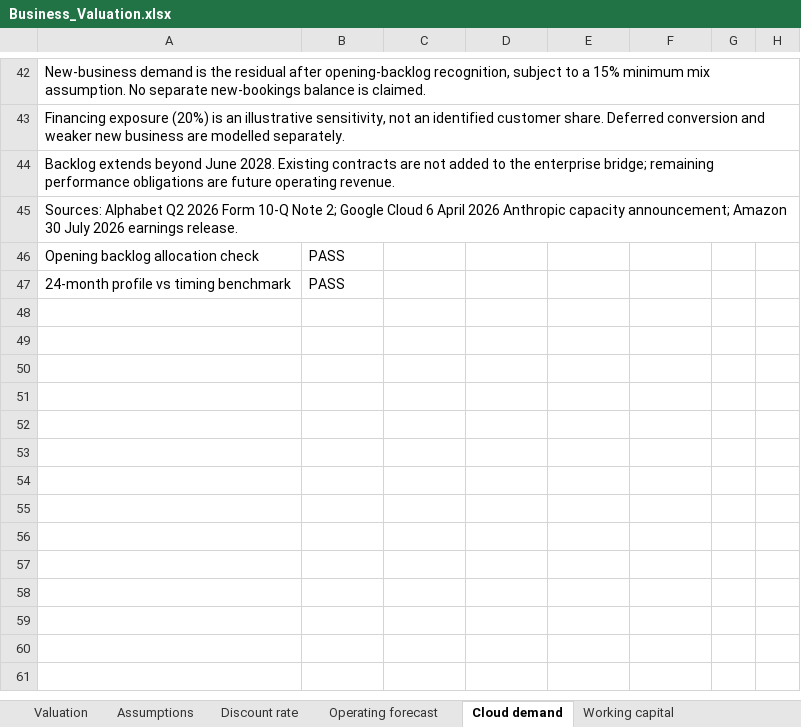
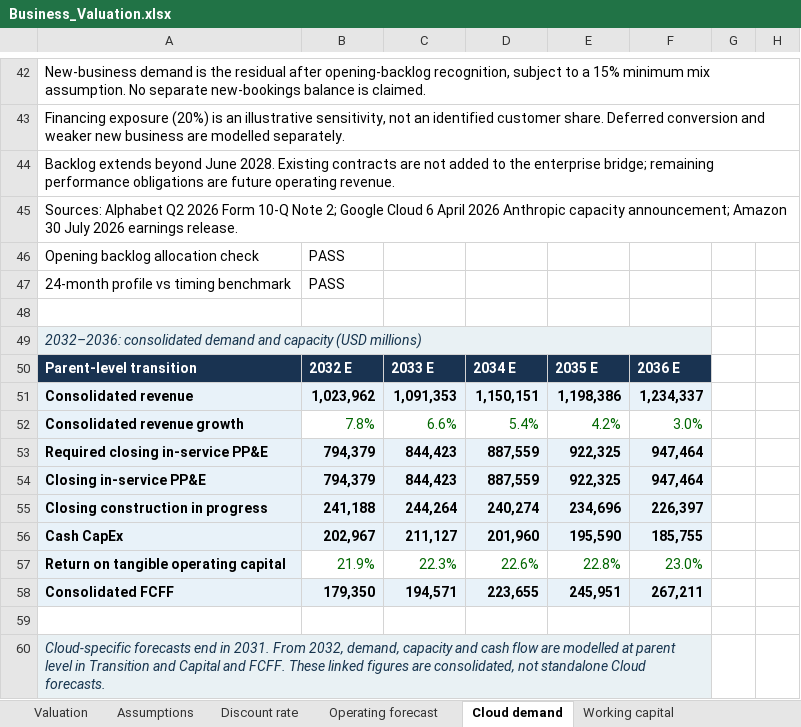
Before and after one commit to EltonTan0709/BAC3001_Project, an Excel workbook: data/Business_Valuation.xlsx, sheet Cloud demand, drawn as a sheet; only a part is shown, gaps mark what is left out; values as stored, in another font and other column widths than the file's, no borders; charts and pictures not drawn; the diff names each change by its address in the sheet, - before the commit and + after, or states it on an @@ line.

Commit message:
Show linked 2032-2036 forecasts in operating schedules

```diff
--- a/data/Business_Valuation.xlsx (sheet Cloud demand)
+++ b/data/Business_Valuation.xlsx (sheet Cloud demand)
+row 48: (empty)
+row 49: 2032–2036: consolidated demand and capacity (USD millions)
+row 50: Parent-level transition | 2032 E | 2033 E | 2034 E | 2035 E | 2036 E
+row 51: Consolidated revenue | 1,023,962 | 1,091,353 | 1,150,151 | 1,198,386 | 1,234,337
+row 52: Consolidated revenue growth | 7.8% | 6.6% | 5.4% | 4.2% | 3.0%
+row 53: Required closing in-service PP&E | 794,379 | 844,423 | 887,559 | 922,325 | 947,464
+row 54: Closing in-service PP&E | 794,379 | 844,423 | 887,559 | 922,325 | 947,464
+row 55: Closing construction in progress | 241,188 | 244,264 | 240,274 | 234,696 | 226,397
+row 56: Cash CapEx | 202,967 | 211,127 | 201,960 | 195,590 | 185,755
+row 57: Return on tangible operating capital | 21.9% | 22.3% | 22.6% | 22.8% | 23.0%
+row 58: Consolidated FCFF | 179,350 | 194,571 | 223,655 | 245,951 | 267,211
+row 59: (empty)
+row 60: Cloud-specific forecasts end in 2031. From 2032, demand, capacity and cash flow are modelled at parent level in Transition and Capital and FCFF. These linked figures are consolidated, not standalone Cloud forecasts.
```
Also changed, not shown: sheet Working capital, sheet Operating forecast, 5 other files.
